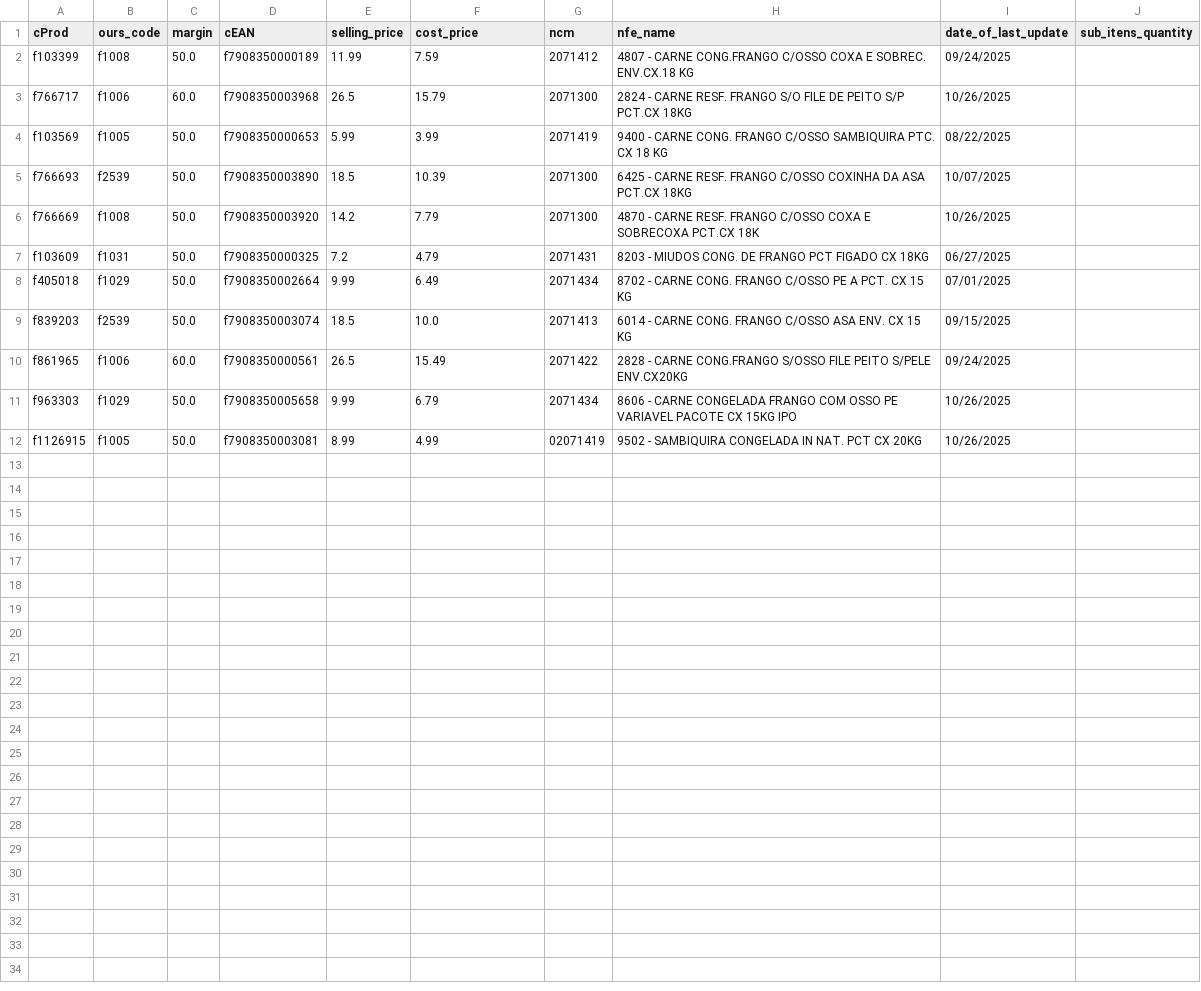
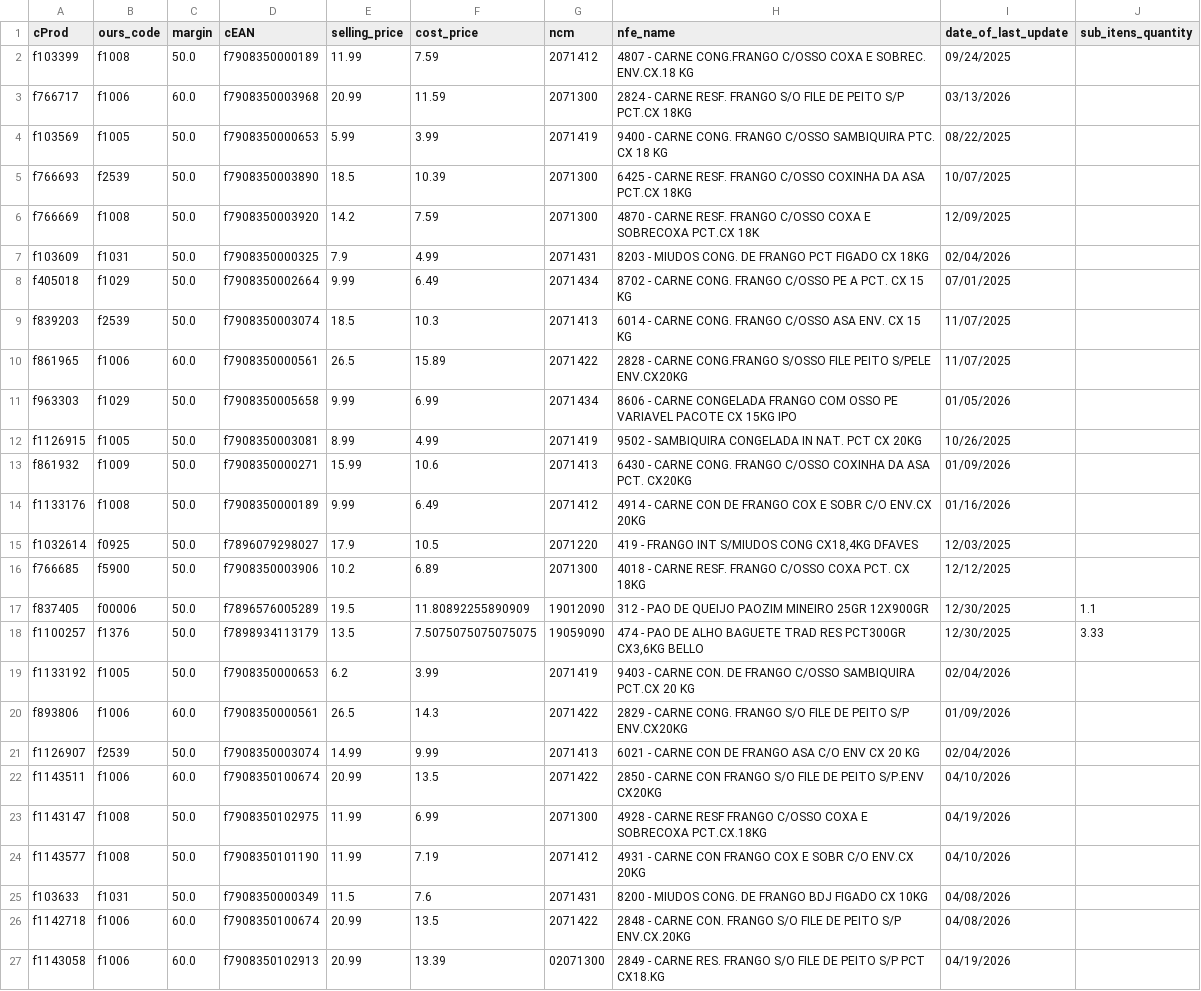
Before and after one commit to I3run01/bot-update-price-python, a CSV file: database/PLUSVAL AGROAVICOLA LTDA 08.csv, drawn as a sheet.

```diff
--- a/database/PLUSVAL AGROAVICOLA LTDA 08.csv
+++ b/database/PLUSVAL AGROAVICOLA LTDA 08.csv
@@ -2,11 +2,26 @@ cProd,ours_code,margin,cEAN,selling_price,cost_price,ncm,nfe_name,date_of_last_u
 f103399,f1008,50.0,f7908350000189,11.99,7.59,2071412,4807 - CARNE CONG.FRANGO C/OSSO COXA E SOBREC. ENV.CX.18 KG,09/24/2025,
-f766717,f1006,60.0,f7908350003968,26.5,15.79,2071300,2824 - CARNE RESF. FRANGO S/O FILE DE PEITO S/P PCT.CX 18KG,10/26/2025,
+f766717,f1006,60.0,f7908350003968,20.99,11.59,2071300,2824 - CARNE RESF. FRANGO S/O FILE DE PEITO S/P PCT.CX 18KG,03/13/2026,
 f103569,f1005,50.0,f7908350000653,5.99,3.99,2071419,9400 - CARNE CONG. FRANGO C/OSSO SAMBIQUIRA PTC. CX 18 KG,08/22/2025,
 f766693,f2539,50.0,f7908350003890,18.5,10.39,2071300,6425 - CARNE RESF. FRANGO C/OSSO COXINHA DA ASA PCT.CX 18KG,10/07/2025,
-f766669,f1008,50.0,f7908350003920,14.2,7.79,2071300,4870 - CARNE RESF. FRANGO C/OSSO COXA E SOBRECOXA PCT.CX 18K,10/26/2025,
-f103609,f1031,50.0,f7908350000325,7.2,4.79,2071431,8203 - MIUDOS CONG. DE FRANGO PCT FIGADO CX 18KG,06/27/2025,
+f766669,f1008,50.0,f7908350003920,14.2,7.59,2071300,4870 - CARNE RESF. FRANGO C/OSSO COXA E SOBRECOXA PCT.CX 18K,12/09/2025,
+f103609,f1031,50.0,f7908350000325,7.9,4.99,2071431,8203 - MIUDOS CONG. DE FRANGO PCT FIGADO CX 18KG,02/04/2026,
 f405018,f1029,50.0,f7908350002664,9.99,6.49,2071434,8702 - CARNE CONG. FRANGO C/OSSO PE A PCT. CX 15 KG,07/01/2025,
-f839203,f2539,50.0,f7908350003074,18.5,10.0,2071413,6014 - CARNE CONG. FRANGO C/OSSO ASA ENV. CX 15 KG,09/15/2025,
-f861965,f1006,60.0,f7908350000561,26.5,15.49,2071422,2828 - CARNE CONG.FRANGO S/OSSO FILE PEITO S/PELE ENV.CX20KG,09/24/2025,
-f963303,f1029,50.0,f7908350005658,9.99,6.79,2071434,8606 - CARNE CONGELADA FRANGO COM OSSO PE VARIAVEL PACOTE CX 15KG IPO,10/26/2025,
-f1126915,f1005,50.0,f7908350003081,8.99,4.99,02071419,9502 - SAMBIQUIRA CONGELADA IN NAT. PCT CX 20KG,10/26/2025,
+f839203,f2539,50.0,f7908350003074,18.5,10.3,2071413,6014 - CARNE CONG. FRANGO C/OSSO ASA ENV. CX 15 KG,11/07/2025,
+f861965,f1006,60.0,f7908350000561,26.5,15.89,2071422,2828 - CARNE CONG.FRANGO S/OSSO FILE PEITO S/PELE ENV.CX20KG,11/07/2025,
+f963303,f1029,50.0,f7908350005658,9.99,6.99,2071434,8606 - CARNE CONGELADA FRANGO COM OSSO PE VARIAVEL PACOTE CX 15KG IPO,01/05/2026,
+f1126915,f1005,50.0,f7908350003081,8.99,4.99,2071419,9502 - SAMBIQUIRA CONGELADA IN NAT. PCT CX 20KG,10/26/2025,
+f861932,f1009,50.0,f7908350000271,15.99,10.6,2071413,6430 - CARNE CONG. FRANGO C/OSSO COXINHA DA ASA PCT. CX20KG,01/09/2026,
+f1133176,f1008,50.0,f7908350000189,9.99,6.49,2071412,4914 - CARNE CON DE FRANGO COX E SOBR C/O ENV.CX 20KG,01/16/2026,
+f1032614,f0925,50.0,f7896079298027,17.9,10.5,2071220,"419 - FRANGO INT S/MIUDOS CONG CX18,4KG DFAVES",12/03/2025,
+f766685,f5900,50.0,f7908350003906,10.2,6.89,2071300,4018 - CARNE RESF. FRANGO C/OSSO COXA PCT. CX 18KG,12/12/2025,
+f837405,f00006,50.0,f7896576005289,19.5,11.80892255890909,19012090,312 - PAO DE QUEIJO PAOZIM MINEIRO 25GR 12X900GR,12/30/2025,1.1
+f1100257,f1376,50.0,f7898934113179,13.5,7.5075075075075075,19059090,"474 - PAO DE ALHO BAGUETE TRAD RES PCT300GR CX3,6KG BELLO",12/30/2025,3.33
+f1133192,f1005,50.0,f7908350000653,6.2,3.99,2071419,9403 - CARNE CON. DE FRANGO C/OSSO SAMBIQUIRA PCT.CX 20 KG,02/04/2026,
+f893806,f1006,60.0,f7908350000561,26.5,14.3,2071422,2829 - CARNE CONG. FRANGO S/O FILE DE PEITO S/P ENV.CX20KG,01/09/2026,
+f1126907,f2539,50.0,f7908350003074,14.99,9.99,2071413,6021 - CARNE CON DE FRANGO ASA C/O ENV CX 20 KG,02/04/2026,
+f1143511,f1006,60.0,f7908350100674,20.99,13.5,2071422,2850 - CARNE CON FRANGO S/O FILE DE PEITO S/P.ENV CX20KG,04/10/2026,
+f1143147,f1008,50.0,f7908350102975,11.99,6.99,2071300,4928 - CARNE RESF FRANGO C/OSSO COXA E SOBRECOXA PCT.CX.18KG,04/19/2026,
+f1143577,f1008,50.0,f7908350101190,11.99,7.19,2071412,4931 - CARNE CON FRANGO COX E SOBR C/O ENV.CX 20KG,04/10/2026,
+f103633,f1031,50.0,f7908350000349,11.5,7.6,2071431,8200 - MIUDOS CONG. DE FRANGO BDJ FIGADO CX 10KG,04/08/2026,
+f1142718,f1006,60.0,f7908350100674,20.99,13.5,2071422,2848 - CARNE CON. FRANGO S/O FILE DE PEITO S/P ENV.CX.20KG,04/08/2026,
+f1143058,f1006,60.0,f7908350102913,20.99,13.39,02071300,2849 - CARNE RES. FRANGO S/O FILE DE PEITO S/P PCT CX18.KG,04/19/2026,
```
Also changed, not shown: database/DESTRO BRASIL DISTRIBUICAO LTDA.csv, database/IRMAOS MUFFATO e CIA LTDA - GUATUPE.csv, 36 other files.
